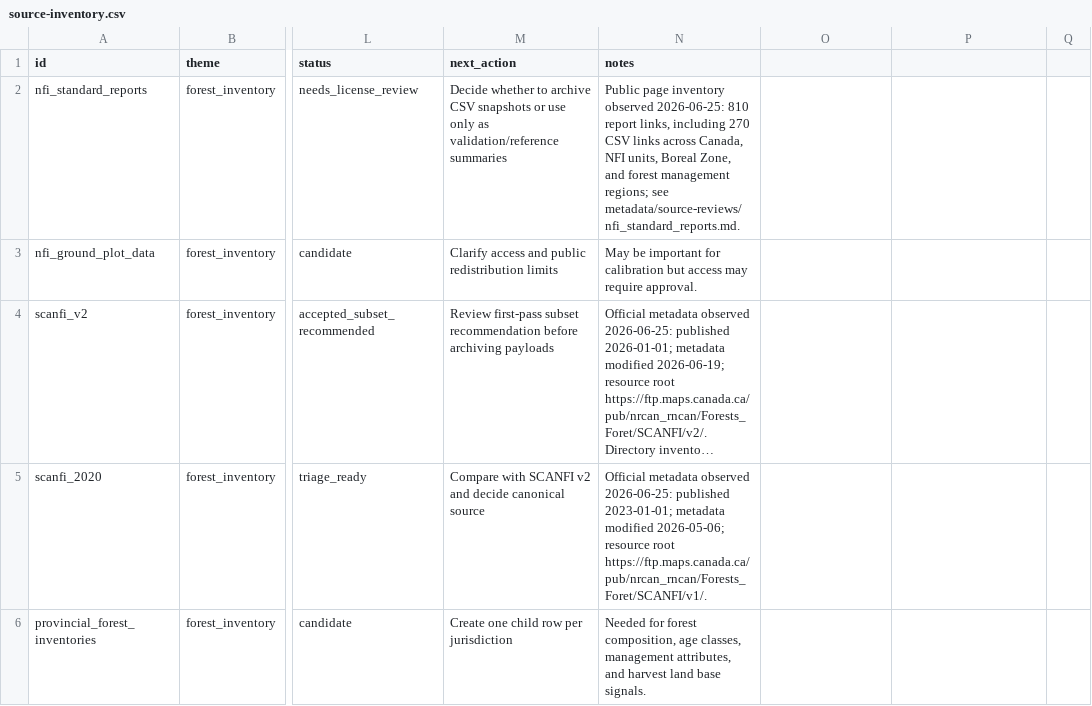
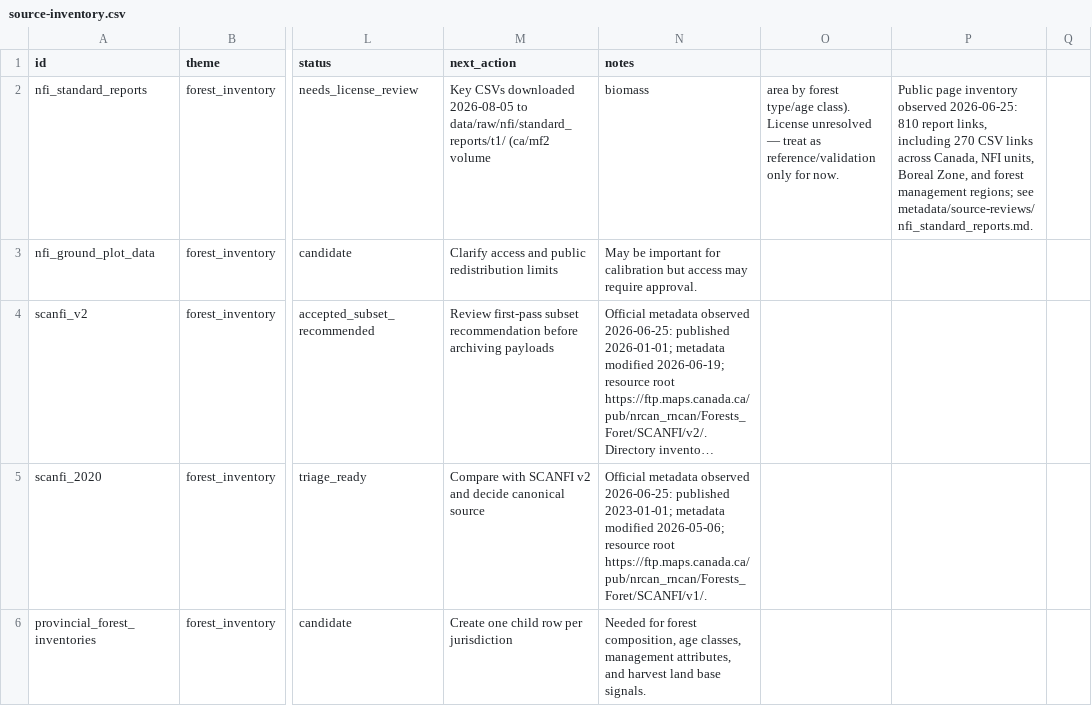
Before and after one commit to UBC-FRESH/clews-c2070-fresh, a CSV file: metadata/source-inventory.csv, drawn as a sheet; only a part is shown, gaps mark what is left out; long unchanged cells end in …; the diff covers the shown part only; the diff names each change by its address in the sheet, - before the commit and + after, or states it on an @@ line.

Commit message:
Add source reviews and update inventory
Source reviews created:
- Ontario FMU, Manitoba FMU, Alberta FMU, BC FADM TSA, GFW tenures 2016
- NFDB fire poly/point, forest_management_canada, CPCAD, NBAC
- ECCC forest disturbances, NFDP harvest tables
- Alberta FMU (OGL AB, pending GIS resolution)

Source inventory updates:
- ontario/mbc/mb_fmu: accepted
- bc_fadm_tsa: accepted
- gfw_canada_forest_tenures_2016: accepted (canonical; supersedes databasin)
- databasin: accepted_superseded
- cpcad: accepted
- nbac: accepted (2020 sample archived)
- eccc_forest: accepted_reference
- nfdp_harvest: candidate (license pending)
- alberta_fmu: candidate (pending GeoDiscover AB GIS resolution)

Planning queue updated with all resolved/new candidates.

```diff
--- a/metadata/source-inventory.csv
+++ b/metadata/source-inventory.csv
-M2 (next_action): Decide whether to archive CSV snapshots or use only as validation/reference summaries
+M2 (next_action): Key CSVs downloaded 2026-08-05 to data/raw/nfi/standard_reports/t1/ (ca/mf2 volume
-N2 (notes): Public page inventory observed 2026-06-25: 810 report links, including 270 CSV links across Canada, NFI units, Boreal Zone, and forest management regions; see metadata/source-reviews/nfi_standard_reports.md.
+N2 (notes): biomass
-O2: (empty)
+O2: area by forest type/age class). License unresolved — treat as reference/validation only for now.
-P2: (empty)
+P2: Public page inventory observed 2026-06-25: 810 report links, including 270 CSV links across Canada, NFI units, Boreal Zone, and forest management regions; see metadata/source-reviews/nfi_standard_reports.md.
```
Also changed, not shown: 7 added rows and 46 edited cells elsewhere in this file, 17 other files.
